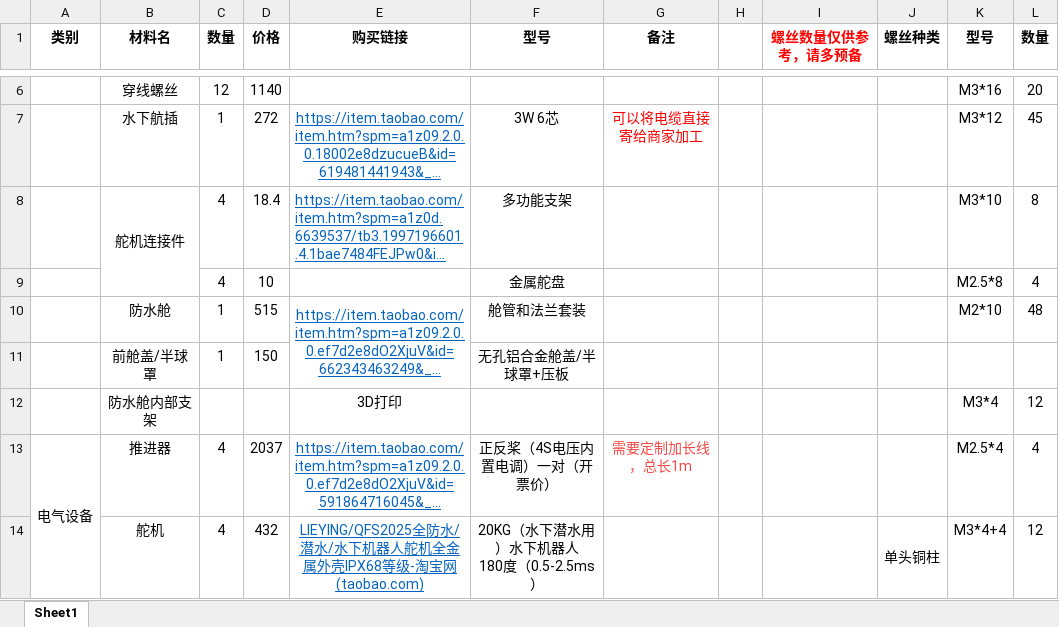
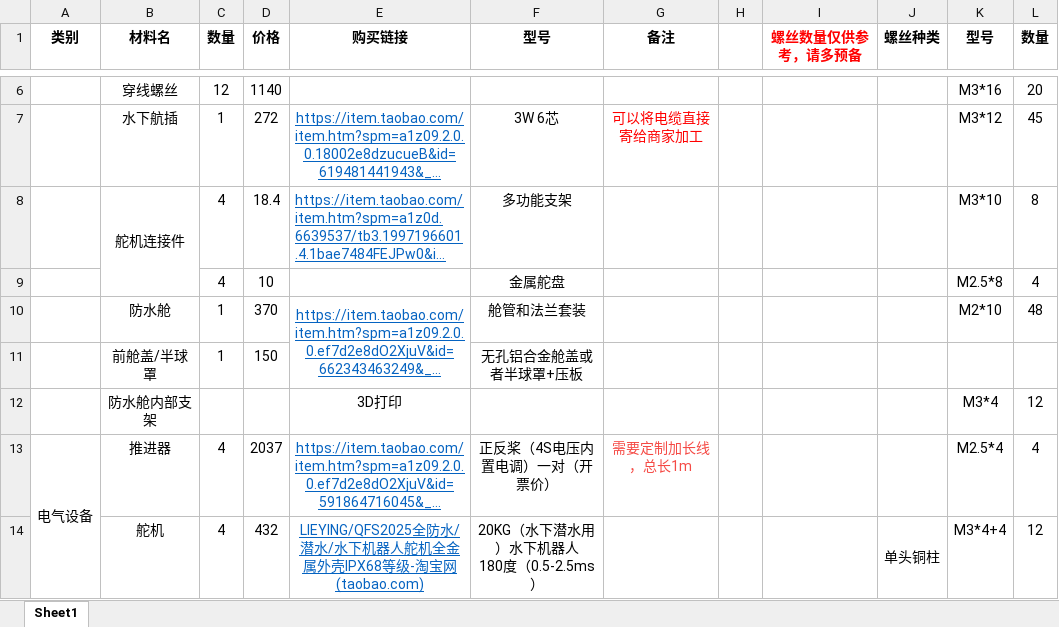
Before and after one commit to StSandwich/ROV, an Excel workbook: Structure/En/BOM.xlsx, sheet Sheet1, drawn as a sheet; only a part is shown, gaps mark what is left out; long unchanged cells end in …; values as stored, in another font and other column widths than the file's, no borders; the diff names each change by its address in the sheet, - before the commit and + after, or states it on an @@ line.

```diff
--- a/Structure/En/BOM.xlsx (sheet Sheet1)
+++ b/Structure/En/BOM.xlsx (sheet Sheet1)
-D10 (价格): 515
+D10 (价格): 370
-F11 (型号): 无孔铝合金舱盖/半球罩+压板
+F11 (型号): 无孔铝合金舱盖或者半球罩+压板
```
Also changed, not shown: Structure/zh-CN/bom表.xlsx.
